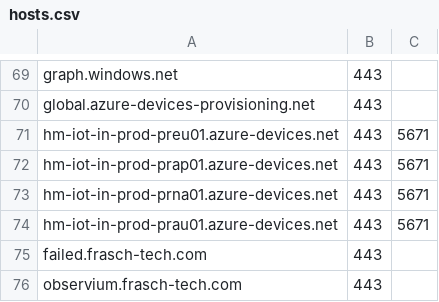
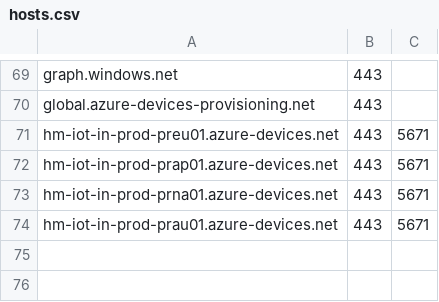
Before and after one commit to tcpdumping/w365_connectivity_test, a CSV file: hosts.csv, drawn as a sheet; only a part is shown, gaps mark what is left out; the diff names each change by its address in the sheet, - before the commit and + after, or states it on an @@ line.

Commit message:
Update hosts.csv

```diff
--- a/hosts.csv
+++ b/hosts.csv
-row 75: failed.frasch-tech.com | 443
-row 76: observium.frasch-tech.com | 443
```
